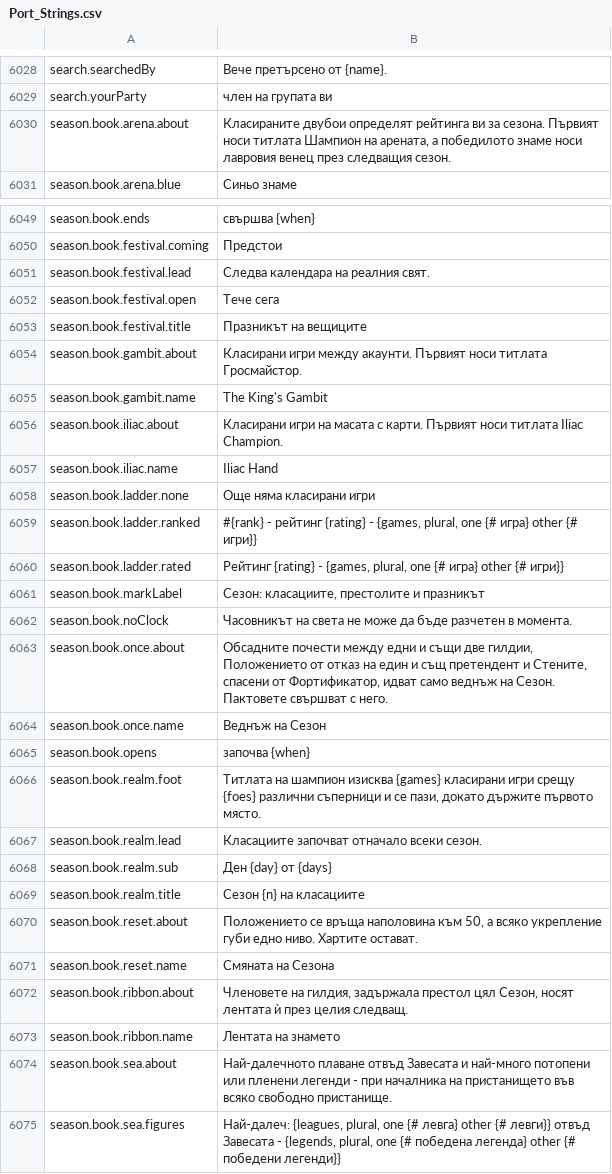
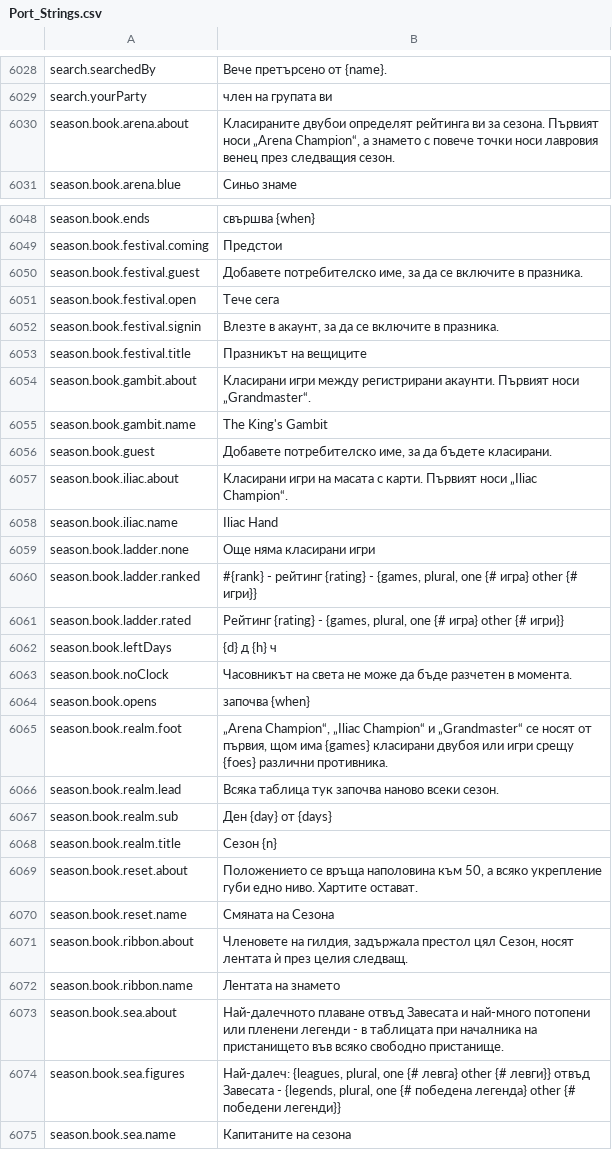
Before and after one commit to Hazerre/daggerfall-js-source, a CSV file: locales/bg/Port_Strings.csv, drawn as a sheet; only a part is shown, gaps mark what is left out; the shorter side is filled out with more unchanged rows; the diff covers the shown part only.

```diff
--- a/locales/bg/Port_Strings.csv
+++ b/locales/bg/Port_Strings.csv
@@ -6031,3 +6031,3 @@ search.searchedBy,"Вече претърсено от {name}."
 search.yourParty,"член на групата ви"
-season.book.arena.about,"Класираните двубои определят рейтинга ви за сезона. Първият носи титлата Шампион на арената, а победилото знаме носи лавровия венец през следващия сезон."
+season.book.arena.about,"Класираните двубои определят рейтинга ви за сезона. Първият носи „Arena Champion“, а знамето с повече точки носи лавровия венец през следващия сезон."
 season.book.arena.blue,"Синьо знаме"
@@ -6052,8 +6051,10 @@ season.book.ends,"свършва {when}"
 season.book.festival.coming,"Предстои"
-season.book.festival.lead,"Следва календара на реалния свят."
+season.book.festival.guest,"Добавете потребителско име, за да се включите в празника."
 season.book.festival.open,"Тече сега"
+season.book.festival.signin,"Влезте в акаунт, за да се включите в празника."
 season.book.festival.title,"Празникът на вещиците"
-season.book.gambit.about,"Класирани игри между акаунти. Първият носи титлата Гросмайстор."
+season.book.gambit.about,"Класирани игри между регистрирани акаунти. Първият носи „Grandmaster“."
 season.book.gambit.name,"The King's Gambit"
-season.book.iliac.about,"Класирани игри на масата с карти. Първият носи титлата Iliac Champion."
+season.book.guest,"Добавете потребителско име, за да бъдете класирани."
+season.book.iliac.about,"Класирани игри на масата с карти. Първият носи „Iliac Champion“."
 season.book.iliac.name,"Iliac Hand"
@@ -6062,11 +6063,9 @@ season.book.ladder.ranked,"#{rank} - рейтинг {rating} - {games, plural, o
 season.book.ladder.rated,"Рейтинг {rating} - {games, plural, one {# игра} other {# игри}}"
-season.book.markLabel,"Сезон: класациите, престолите и празникът"
+season.book.leftDays,"{d} д {h} ч"
 season.book.noClock,"Часовникът на света не може да бъде разчетен в момента."
-season.book.once.about,"Обсадните почести между едни и същи две гилдии, Положението от отказ на един и същ претендент и Стените, спасени от Фортификатор, идват само веднъж на Сезон. Пактовете свършват с него."
-season.book.once.name,"Веднъж на Сезон"
 season.book.opens,"започва {when}"
-season.book.realm.foot,"Титлата на шампион изисква {games} класирани игри срещу {foes} различни съперници и се пази, докато държите първото място."
-season.book.realm.lead,"Класациите започват отначало всеки сезон."
+season.book.realm.foot,"„Arena Champion“, „Iliac Champion“ и „Grandmaster“ се носят от първия, щом има {games} класирани двубоя или игри срещу {foes} различни противника."
+season.book.realm.lead,"Всяка таблица тук започва наново всеки сезон."
 season.book.realm.sub,"Ден {day} от {days}"
-season.book.realm.title,"Сезон {n} на класациите"
+season.book.realm.title,"Сезон {n}"
 season.book.reset.about,"Положението се връща наполовина към 50, а всяко укрепление губи едно ниво. Хартите остават."
@@ -6075,3 +6074,3 @@ season.book.ribbon.about,"Членовете на гилдия, задържал
 season.book.ribbon.name,"Лентата на знамето"
-season.book.sea.about,"Най-далечното плаване отвъд Завесата и най-много потопени или пленени легенди - при началника на пристанището във всяко свободно пристанище."
+season.book.sea.about,"Най-далечното плаване отвъд Завесата и най-много потопени или пленени легенди - в таблицата при началника на пристанището във всяко свободно пристанище."
 season.book.sea.figures,"Най-далеч: {leagues, plural, one {# левга} other {# левги}} отвъд Завесата - {legends, plural, one {# победена легенда} other {# победени легенди}}"
```
Also changed, not shown: 2 added rows, 1 removed row and 10 edited cells elsewhere in this file, locales/da/Port_Strings.csv, locales/id/Port_Strings.csv, 50 other files.
